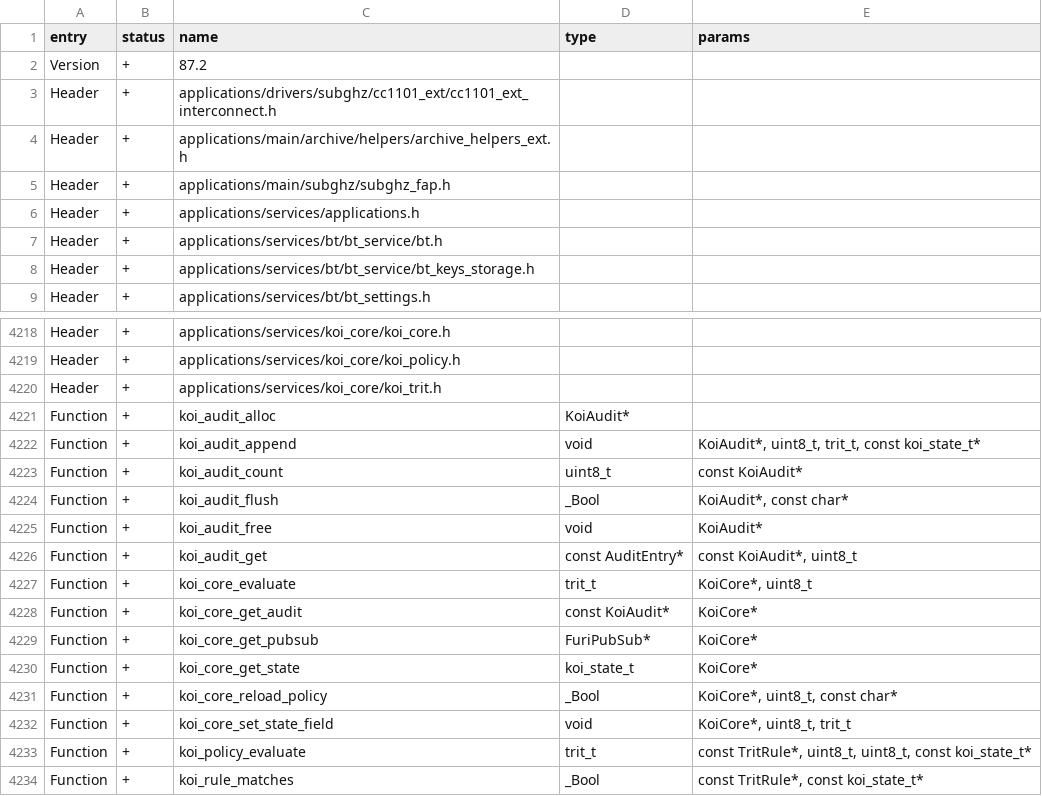
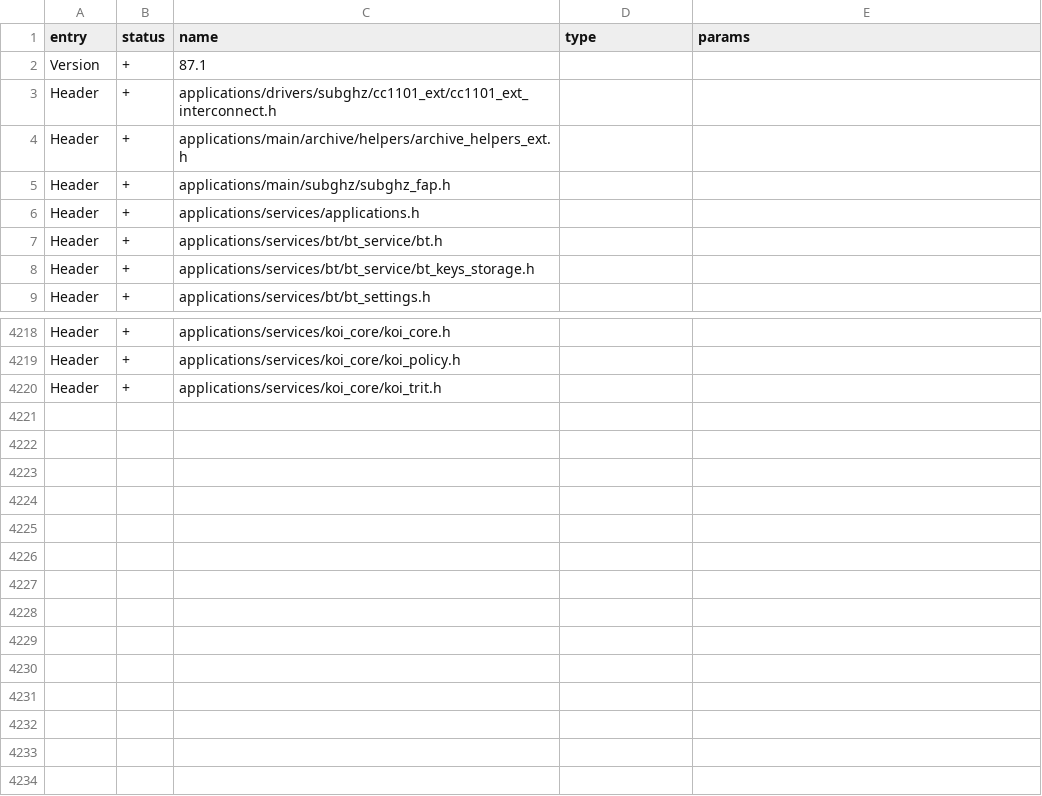
Before and after one commit to Mavioni/Koi-Flipper, a CSV file: targets/f7/api_symbols.csv, drawn as a sheet; only a part is shown, gaps mark what is left out.

```diff
--- a/targets/f7/api_symbols.csv
+++ b/targets/f7/api_symbols.csv
@@ -1,3 +1,3 @@
 entry,status,name,type,params
-Version,+,87.2,,
+Version,+,87.1,,
 Header,+,applications/drivers/subghz/cc1101_ext/cc1101_ext_interconnect.h,,
@@ -4220,15 +4220 @@ Header,+,applications/services/koi_core/koi_policy.h,,
 Header,+,applications/services/koi_core/koi_trit.h,,
-Function,+,koi_audit_alloc,KoiAudit*,
-Function,+,koi_audit_append,void,"KoiAudit*, uint8_t, trit_t, const koi_state_t*"
-Function,+,koi_audit_count,uint8_t,const KoiAudit*
-Function,+,koi_audit_flush,_Bool,"KoiAudit*, const char*"
-Function,+,koi_audit_free,void,KoiAudit*
-Function,+,koi_audit_get,const AuditEntry*,"const KoiAudit*, uint8_t"
-Function,+,koi_core_evaluate,trit_t,"KoiCore*, uint8_t"
-Function,+,koi_core_get_audit,const KoiAudit*,KoiCore*
-Function,+,koi_core_get_pubsub,FuriPubSub*,KoiCore*
-Function,+,koi_core_get_state,koi_state_t,KoiCore*
-Function,+,koi_core_reload_policy,_Bool,"KoiCore*, uint8_t, const char*"
-Function,+,koi_core_set_state_field,void,"KoiCore*, uint8_t, trit_t"
-Function,+,koi_policy_evaluate,trit_t,"const TritRule*, uint8_t, uint8_t, const koi_state_t*"
-Function,+,koi_rule_matches,_Bool,"const TritRule*, const koi_state_t*"
```
Also changed, not shown: 15 other files.
